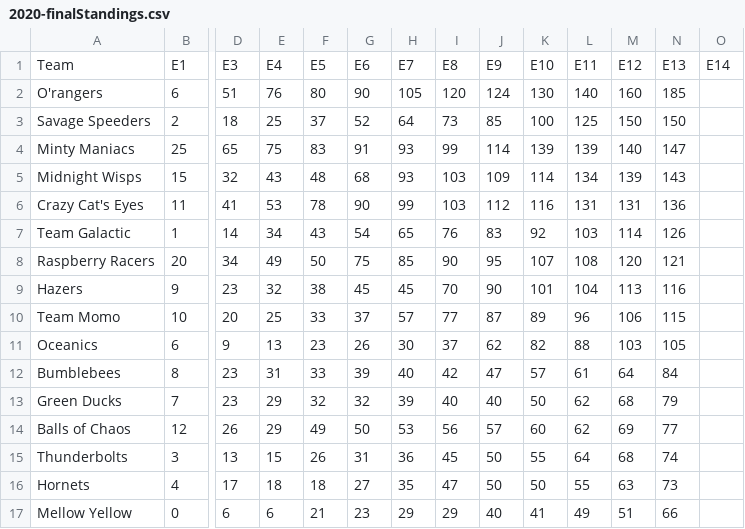
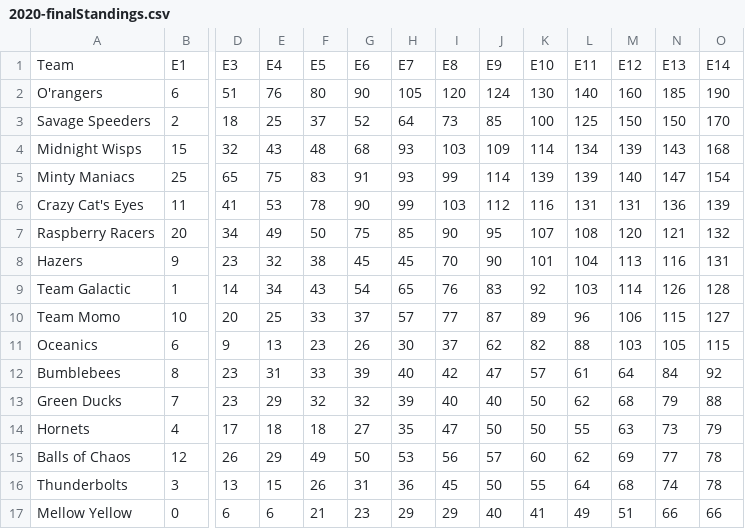
Before and after one commit to Leagify/JMR-stats, a CSV file: MarbleLeague/2020/2020-finalStandings.csv, drawn as a sheet; only a part is shown, gaps mark what is left out; removed rows and columns are numbered as before the commit, all else as after; rows hold the shown columns only; the diff names each change by its address in the sheet, - before the commit and + after, or states it on an @@ line.

Commit message:
adds event 14

```diff
--- a/MarbleLeague/2020/2020-finalStandings.csv
+++ b/MarbleLeague/2020/2020-finalStandings.csv
-O2: (empty)
+O2: 190
-O3: (empty)
+O3: 170
-row 4: Minty Maniacs | 25 | 65 | 75 | 83 | 91 | 93 | 99 | 114 | 139 | 139 | 140 | 147
-O4: (empty)
+O4: 168
+row 5: Minty Maniacs | 25 | 65 | 75 | 83 | 91 | 93 | 99 | 114 | 139 | 139 | 140 | 147 | 154
-O6: (empty)
+O6: 139
-row 7: Team Galactic | 1 | 14 | 34 | 43 | 54 | 65 | 76 | 83 | 92 | 103 | 114 | 126
-O7: (empty)
+O7: 132
-O8: (empty)
+O8: 131
+row 9: Team Galactic | 1 | 14 | 34 | 43 | 54 | 65 | 76 | 83 | 92 | 103 | 114 | 126 | 128
-O10: (empty)
+O10: 127
-O11: (empty)
+O11: 115
-O12: (empty)
+O12: 92
-O13: (empty)
+O13: 88
+row 14: Hornets | 4 | 17 | 18 | 18 | 27 | 35 | 47 | 50 | 50 | 55 | 63 | 73 | 79
-O15:O16: (empty)
+O15:O16: 78
-row 16: Hornets | 4 | 17 | 18 | 18 | 27 | 35 | 47 | 50 | 50 | 55 | 63 | 73
-O17: (empty)
+O17: 66
```
